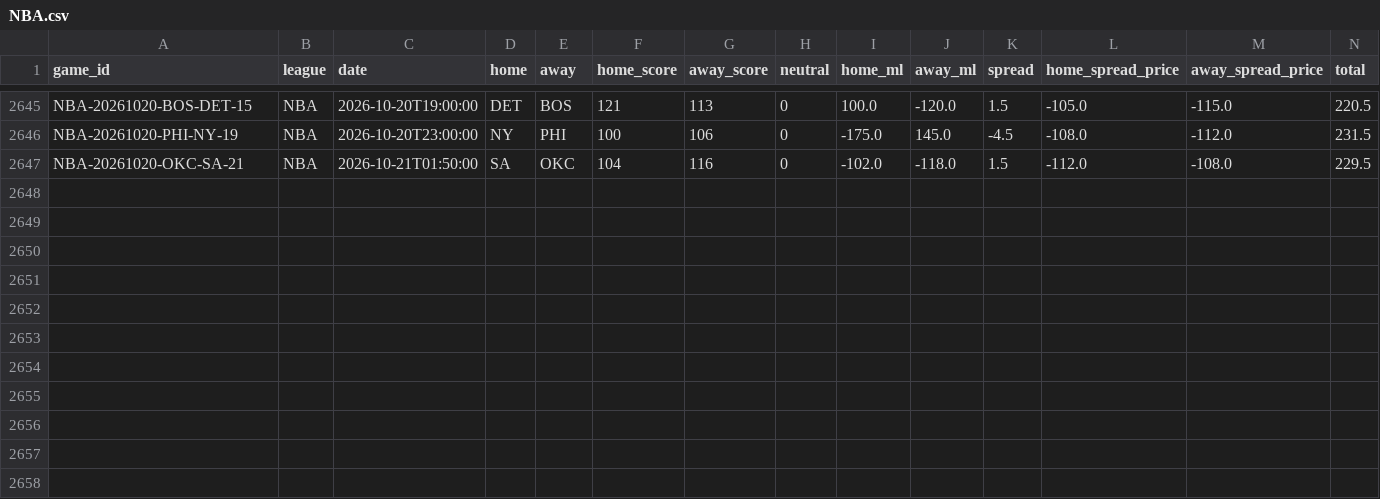
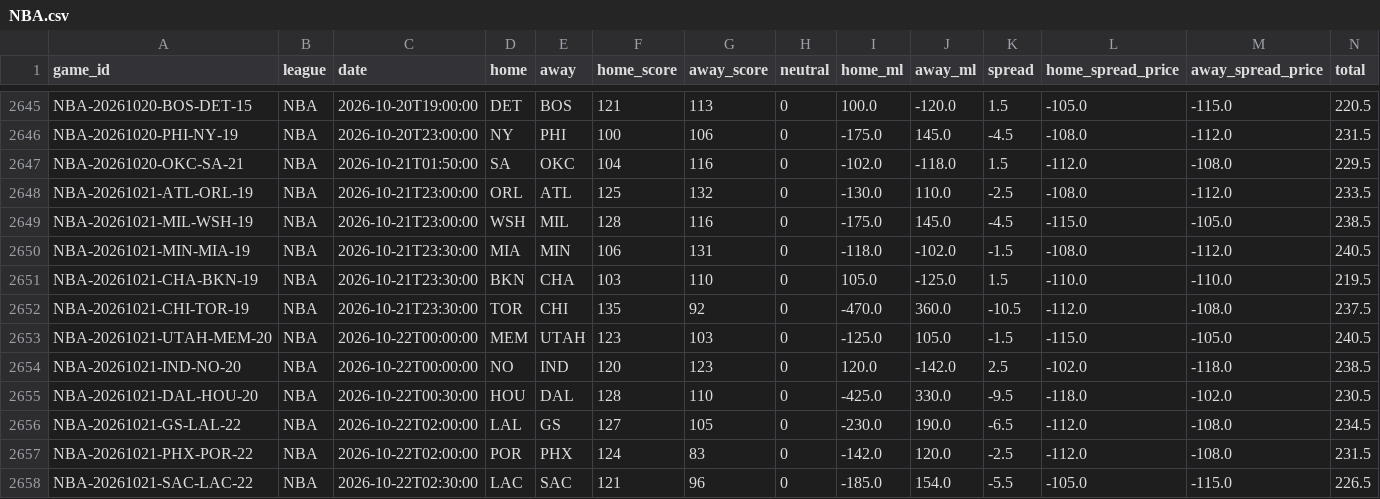
Before and after one commit to ElRico64/AlgoTradingBot, a CSV file: data/history/NBA.csv, drawn as a sheet; only a part is shown, gaps mark what is left out; rows hold the shown columns only; the diff names each change by its address in the sheet, - before the commit and + after, or states it on an @@ line.

```diff
--- a/data/history/NBA.csv
+++ b/data/history/NBA.csv
+row 2648: NBA-20261021-ATL-ORL-19 | NBA | 2026-10-21T23:00:00 | ORL | ATL | 125 | 132 | 0 | -130.0 | 110.0 | -2.5 | -108.0 | -112.0 | 233.5
+row 2649: NBA-20261021-MIL-WSH-19 | NBA | 2026-10-21T23:00:00 | WSH | MIL | 128 | 116 | 0 | -175.0 | 145.0 | -4.5 | -115.0 | -105.0 | 238.5
+row 2650: NBA-20261021-MIN-MIA-19 | NBA | 2026-10-21T23:30:00 | MIA | MIN | 106 | 131 | 0 | -118.0 | -102.0 | -1.5 | -108.0 | -112.0 | 240.5
+row 2651: NBA-20261021-CHA-BKN-19 | NBA | 2026-10-21T23:30:00 | BKN | CHA | 103 | 110 | 0 | 105.0 | -125.0 | 1.5 | -110.0 | -110.0 | 219.5
+row 2652: NBA-20261021-CHI-TOR-19 | NBA | 2026-10-21T23:30:00 | TOR | CHI | 135 | 92 | 0 | -470.0 | 360.0 | -10.5 | -112.0 | -108.0 | 237.5
+row 2653: NBA-20261021-UTAH-MEM-20 | NBA | 2026-10-22T00:00:00 | MEM | UTAH | 123 | 103 | 0 | -125.0 | 105.0 | -1.5 | -115.0 | -105.0 | 240.5
+row 2654: NBA-20261021-IND-NO-20 | NBA | 2026-10-22T00:00:00 | NO | IND | 120 | 123 | 0 | 120.0 | -142.0 | 2.5 | -102.0 | -118.0 | 238.5
+row 2655: NBA-20261021-DAL-HOU-20 | NBA | 2026-10-22T00:30:00 | HOU | DAL | 128 | 110 | 0 | -425.0 | 330.0 | -9.5 | -118.0 | -102.0 | 230.5
+row 2656: NBA-20261021-GS-LAL-22 | NBA | 2026-10-22T02:00:00 | LAL | GS | 127 | 105 | 0 | -230.0 | 190.0 | -6.5 | -112.0 | -108.0 | 234.5
+row 2657: NBA-20261021-PHX-POR-22 | NBA | 2026-10-22T02:00:00 | POR | PHX | 124 | 83 | 0 | -142.0 | 120.0 | -2.5 | -112.0 | -108.0 | 231.5
+row 2658: NBA-20261021-SAC-LAC-22 | NBA | 2026-10-22T02:30:00 | LAC | SAC | 121 | 96 | 0 | -185.0 | 154.0 | -5.5 | -105.0 | -115.0 | 226.5
```
Also changed, not shown: data/history/NHL.csv, 4 other files.
